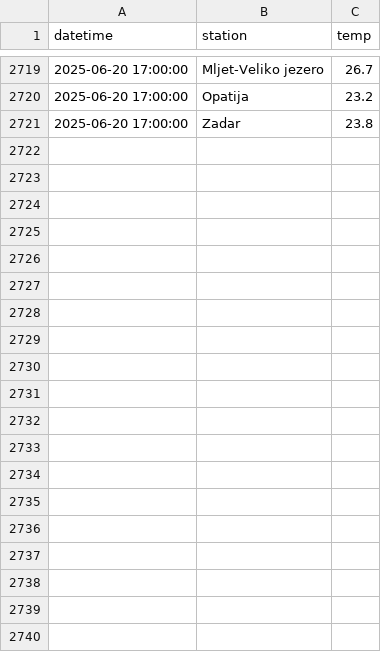
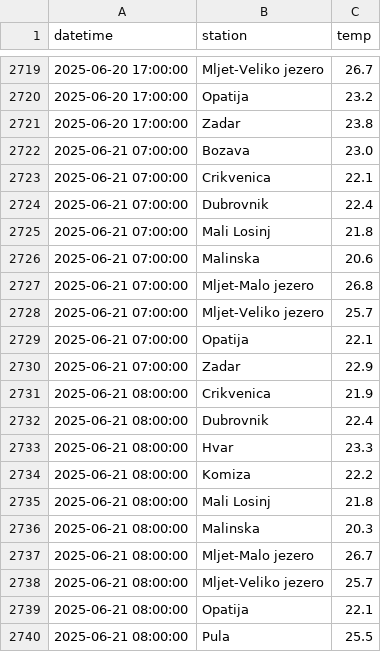
Before and after one commit to jurezgubic/sea-temps, a CSV file: sea_temps.csv, drawn as a sheet; only a part is shown, gaps mark what is left out; the diff covers the shown part only.

```diff
--- a/sea_temps.csv
+++ b/sea_temps.csv
@@ -2721 +2721,20 @@ datetime,station,temp
 2025-06-20 17:00:00,Zadar,23.8
+2025-06-21 07:00:00,Bozava,23.0
+2025-06-21 07:00:00,Crikvenica,22.1
+2025-06-21 07:00:00,Dubrovnik,22.4
+2025-06-21 07:00:00,Mali Losinj,21.8
+2025-06-21 07:00:00,Malinska,20.6
+2025-06-21 07:00:00,Mljet-Malo jezero,26.8
+2025-06-21 07:00:00,Mljet-Veliko jezero,25.7
+2025-06-21 07:00:00,Opatija,22.1
+2025-06-21 07:00:00,Zadar,22.9
+2025-06-21 08:00:00,Crikvenica,21.9
+2025-06-21 08:00:00,Dubrovnik,22.4
+2025-06-21 08:00:00,Hvar,23.3
+2025-06-21 08:00:00,Komiza,22.2
+2025-06-21 08:00:00,Mali Losinj,21.8
+2025-06-21 08:00:00,Malinska,20.3
+2025-06-21 08:00:00,Mljet-Malo jezero,26.7
+2025-06-21 08:00:00,Mljet-Veliko jezero,25.7
+2025-06-21 08:00:00,Opatija,22.1
+2025-06-21 08:00:00,Pula,25.5
```
Also changed, not shown: 41 added rows elsewhere in this file.
